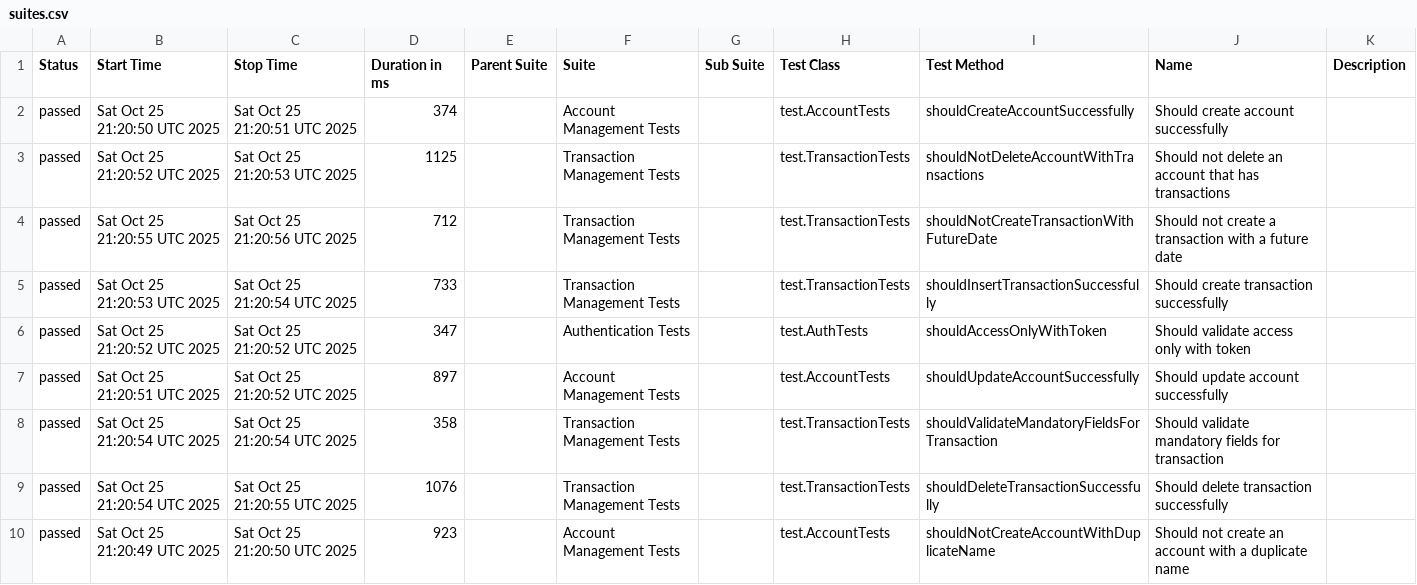
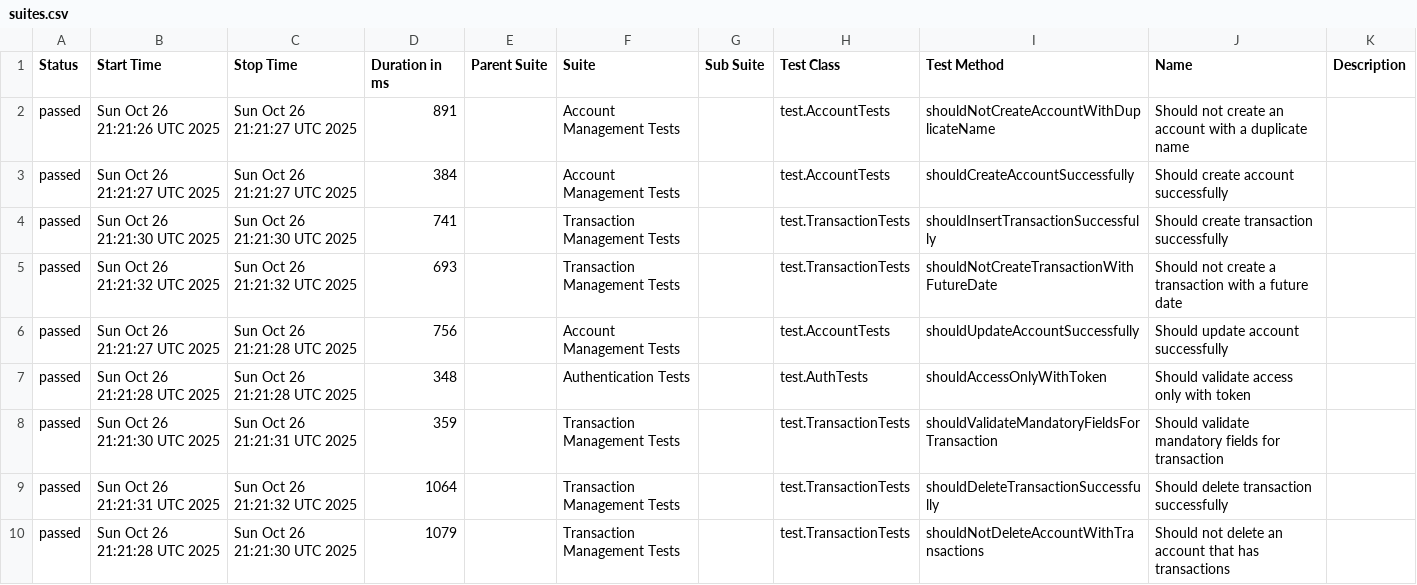
Before and after one commit to JosinaldoGJunior/java-automation-api, a CSV file: data/suites.csv, drawn as a sheet.

```diff
--- a/data/suites.csv
+++ b/data/suites.csv
@@ -1,10 +1,10 @@
 "Status","Start Time","Stop Time","Duration in ms","Parent Suite","Suite","Sub Suite","Test Class","Test Method","Name","Description"
-"passed","Sat Oct 25 21:20:50 UTC 2025","Sat Oct 25 21:20:51 UTC 2025","374","","Account Management Tests","","test.AccountTests","shouldCreateAccountSuccessfully","Should create account successfully",""
-"passed","Sat Oct 25 21:20:52 UTC 2025","Sat Oct 25 21:20:53 UTC 2025","1125","","Transaction Management Tests","","test.TransactionTests","shouldNotDeleteAccountWithTransactions","Should not delete an account that has transactions",""
-"passed","Sat Oct 25 21:20:55 UTC 2025","Sat Oct 25 21:20:56 UTC 2025","712","","Transaction Management Tests","","test.TransactionTests","shouldNotCreateTransactionWithFutureDate","Should not create a transaction with a future date",""
-"passed","Sat Oct 25 21:20:53 UTC 2025","Sat Oct 25 21:20:54 UTC 2025","733","","Transaction Management Tests","","test.TransactionTests","shouldInsertTransactionSuccessfully","Should create transaction successfully",""
-"passed","Sat Oct 25 21:20:52 UTC 2025","Sat Oct 25 21:20:52 UTC 2025","347","","Authentication Tests","","test.AuthTests","shouldAccessOnlyWithToken","Should validate access only with token",""
-"passed","Sat Oct 25 21:20:51 UTC 2025","Sat Oct 25 21:20:52 UTC 2025","897","","Account Management Tests","","test.AccountTests","shouldUpdateAccountSuccessfully","Should update account successfully",""
-"passed","Sat Oct 25 21:20:54 UTC 2025","Sat Oct 25 21:20:54 UTC 2025","358","","Transaction Management Tests","","test.TransactionTests","shouldValidateMandatoryFieldsForTransaction","Should validate mandatory fields for transaction",""
-"passed","Sat Oct 25 21:20:54 UTC 2025","Sat Oct 25 21:20:55 UTC 2025","1076","","Transaction Management Tests","","test.TransactionTests","shouldDeleteTransactionSuccessfully","Should delete transaction successfully",""
-"passed","Sat Oct 25 21:20:49 UTC 2025","Sat Oct 25 21:20:50 UTC 2025","923","","Account Management Tests","","test.AccountTests","shouldNotCreateAccountWithDuplicateName","Should not create an account with a duplicate name",""
+"passed","Sun Oct 26 21:21:26 UTC 2025","Sun Oct 26 21:21:27 UTC 2025","891","","Account Management Tests","","test.AccountTests","shouldNotCreateAccountWithDuplicateName","Should not create an account with a duplicate name",""
+"passed","Sun Oct 26 21:21:27 UTC 2025","Sun Oct 26 21:21:27 UTC 2025","384","","Account Management Tests","","test.AccountTests","shouldCreateAccountSuccessfully","Should create account successfully",""
+"passed","Sun Oct 26 21:21:30 UTC 2025","Sun Oct 26 21:21:30 UTC 2025","741","","Transaction Management Tests","","test.TransactionTests","shouldInsertTransactionSuccessfully","Should create transaction successfully",""
+"passed","Sun Oct 26 21:21:32 UTC 2025","Sun Oct 26 21:21:32 UTC 2025","693","","Transaction Management Tests","","test.TransactionTests","shouldNotCreateTransactionWithFutureDate","Should not create a transaction with a future date",""
+"passed","Sun Oct 26 21:21:27 UTC 2025","Sun Oct 26 21:21:28 UTC 2025","756","","Account Management Tests","","test.AccountTests","shouldUpdateAccountSuccessfully","Should update account successfully",""
+"passed","Sun Oct 26 21:21:28 UTC 2025","Sun Oct 26 21:21:28 UTC 2025","348","","Authentication Tests","","test.AuthTests","shouldAccessOnlyWithToken","Should validate access only with token",""
+"passed","Sun Oct 26 21:21:30 UTC 2025","Sun Oct 26 21:21:31 UTC 2025","359","","Transaction Management Tests","","test.TransactionTests","shouldValidateMandatoryFieldsForTransaction","Should validate mandatory fields for transaction",""
+"passed","Sun Oct 26 21:21:31 UTC 2025","Sun Oct 26 21:21:32 UTC 2025","1064","","Transaction Management Tests","","test.TransactionTests","shouldDeleteTransactionSuccessfully","Should delete transaction successfully",""
+"passed","Sun Oct 26 21:21:28 UTC 2025","Sun Oct 26 21:21:30 UTC 2025","1079","","Transaction Management Tests","","test.TransactionTests","shouldNotDeleteAccountWithTransactions","Should not delete an account that has transactions",""
```
Also changed, not shown: 31 other files.
